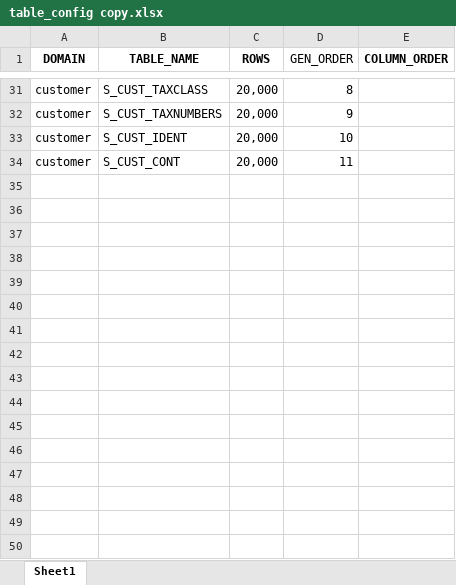
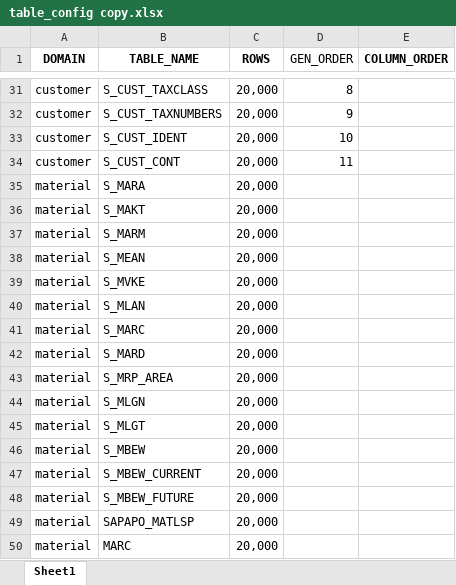
Before and after one commit to carlohakkoda1/synthetic-data-generator, an Excel workbook: config/table_config copy.xlsx, sheet Sheet1, drawn as a sheet; only a part is shown, gaps mark what is left out; values as stored, in another font and other column widths than the file's, no borders; the diff covers the shown part only; the diff names each change by its address in the sheet, - before the commit and + after, or states it on an @@ line.

```diff
--- a/config/table_config copy.xlsx (sheet Sheet1)
+++ b/config/table_config copy.xlsx (sheet Sheet1)
+row 35: material | S_MARA | 20,000
+row 36: material | S_MAKT | 20,000
+row 37: material | S_MARM | 20,000
+row 38: material | S_MEAN | 20,000
+row 39: material | S_MVKE | 20,000
+row 40: material | S_MLAN | 20,000
+row 41: material | S_MARC | 20,000
+row 42: material | S_MARD | 20,000
+row 43: material | S_MRP_AREA | 20,000
+row 44: material | S_MLGN | 20,000
+row 45: material | S_MLGT | 20,000
+row 46: material | S_MBEW | 20,000
+row 47: material | S_MBEW_CURRENT | 20,000
+row 48: material | S_MBEW_FUTURE | 20,000
+row 49: material | SAPAPO_MATLSP | 20,000
+row 50: material | MARC | 20,000
```
Also changed, not shown: 18 edited cells elsewhere in this sheet, config/table_config.xlsx, definitions/employee.xlsx, 6 other files.
